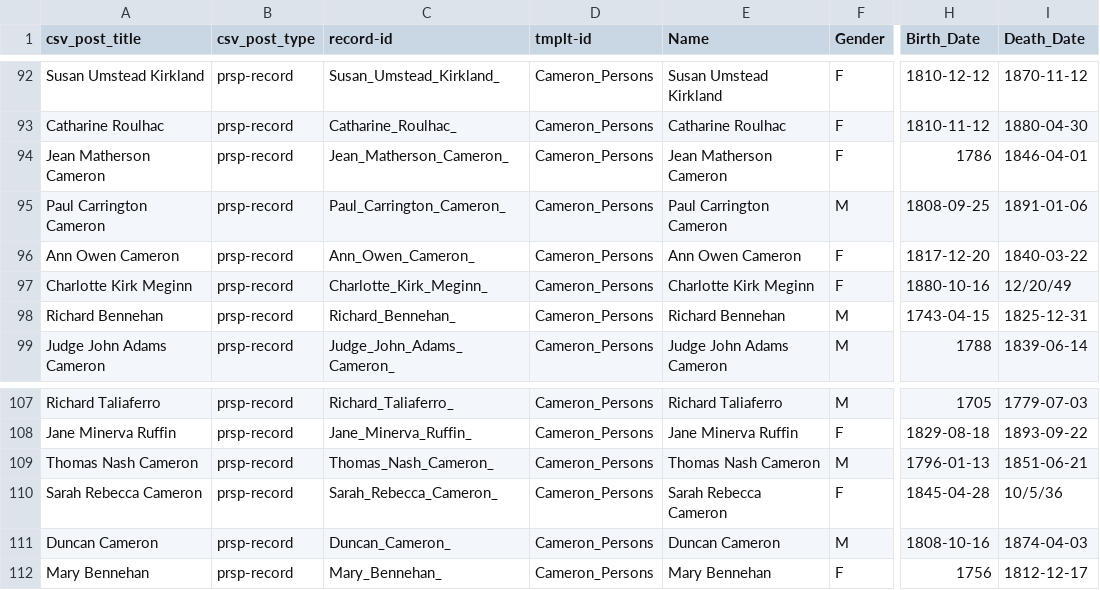
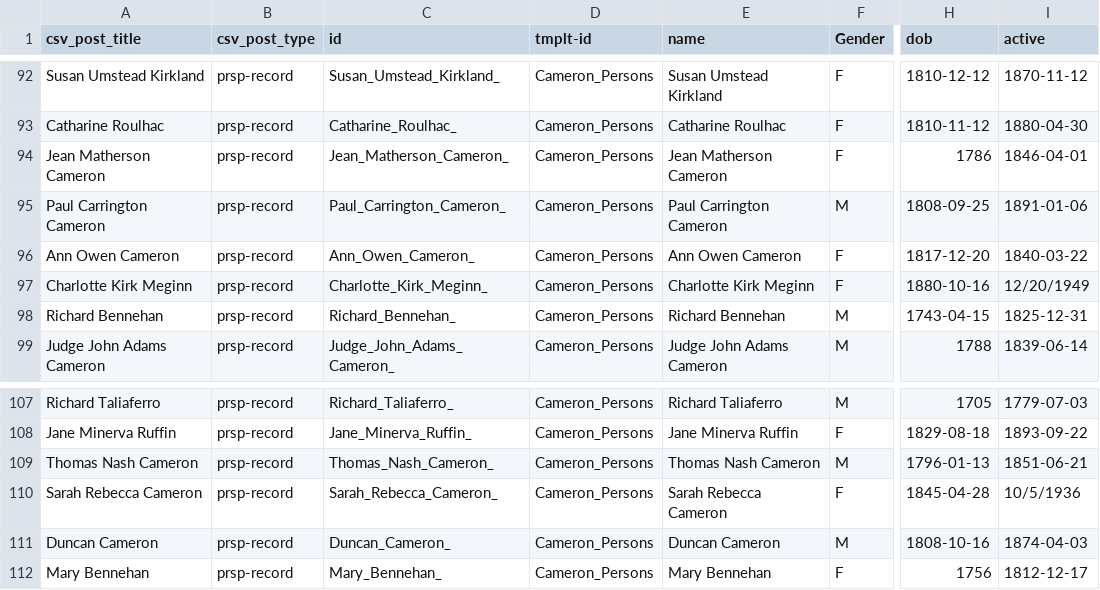
Before and after one commit to mailaw/3d-network-maps, a CSV file: data/Cameron_Persons.csv, drawn as a sheet; only a part is shown, gaps mark what is left out; the diff covers the shown part only; the diff names each change by its address in the sheet, - before the commit and + after, or states it on an @@ line.

```diff
--- a/data/Cameron_Persons.csv
+++ b/data/Cameron_Persons.csv
-C1: record-id
+C1: id
-E1: Name
+E1: name
-H1: Birth_Date
+H1: dob
-I1: Death_Date
+I1: active
-I97 (active): 12/20/49
+I97 (active): 12/20/1949
-I110 (active): 10/5/36
+I110 (active): 10/5/1936
```
Also changed, not shown: 23 edited cells elsewhere in this file, data/Cameron_Relationships.csv, data/cameron_entity_output.csv, 2 other files.
